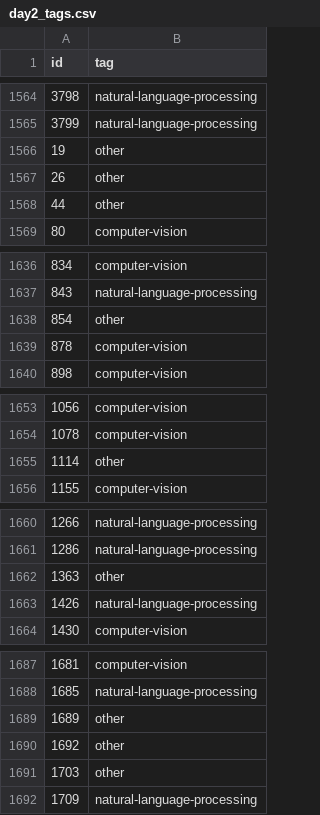
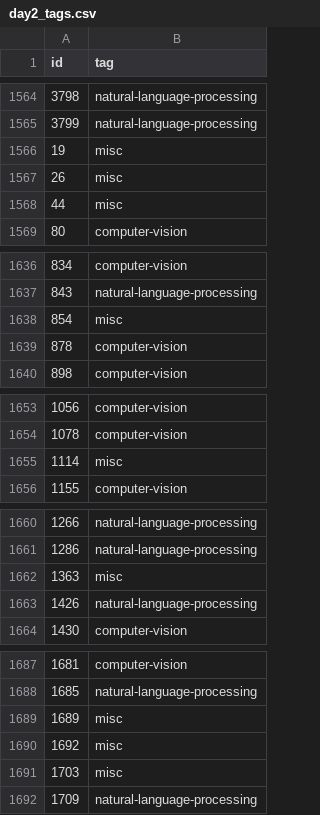
Before and after one commit to fmgs31/MLOpsAirflow3Tutorial, a CSV file: datasets/batch_2/day2_tags.csv, drawn as a sheet; only a part is shown, gaps mark what is left out; the diff covers the shown part only.

Commit message:
Renaming new labels in section 14 from 'other' to 'misc' to avoid possible confusion with tag 'other' used to group rare tags

```diff
--- a/datasets/batch_2/day2_tags.csv
+++ b/datasets/batch_2/day2_tags.csv
@@ -1565,5 +1565,5 @@ id,tag
 3799,natural-language-processing
-19,other
-26,other
-44,other
+19,misc
+26,misc
+44,misc
 80,computer-vision
@@ -1637,3 +1637,3 @@ id,tag
 843,natural-language-processing
-854,other
+854,misc
 878,computer-vision
@@ -1654,3 +1654,3 @@ id,tag
 1078,computer-vision
-1114,other
+1114,misc
 1155,computer-vision
@@ -1661,3 +1661,3 @@ id,tag
 1286,natural-language-processing
-1363,other
+1363,misc
 1426,natural-language-processing
@@ -1688,5 +1688,5 @@ id,tag
 1685,natural-language-processing
-1689,other
-1692,other
-1703,other
+1689,misc
+1692,misc
+1703,misc
 1709,natural-language-processing
```
Also changed, not shown: 17 edited cells elsewhere in this file, 4 other files.
